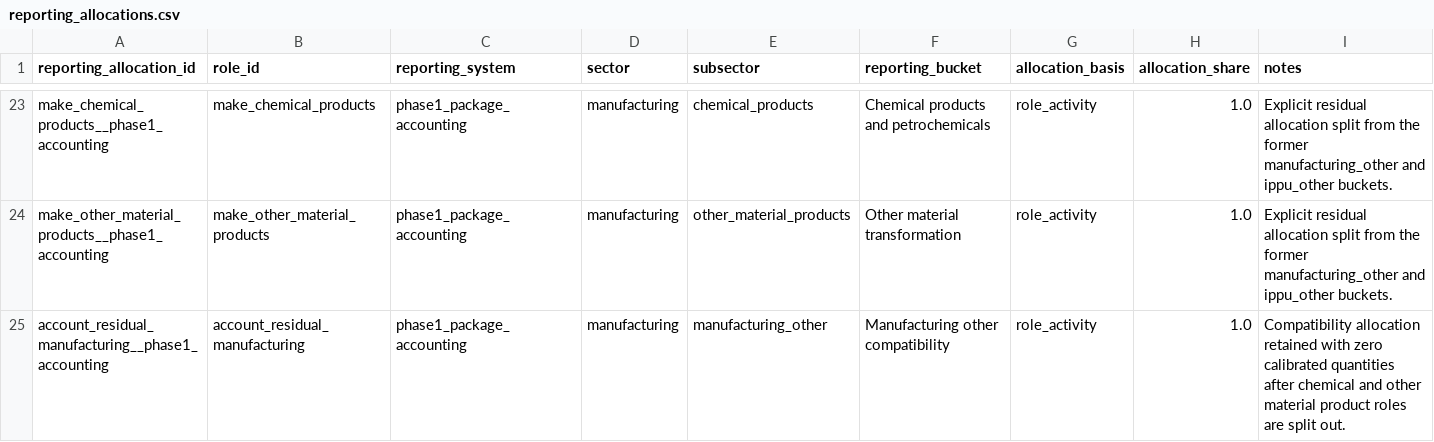
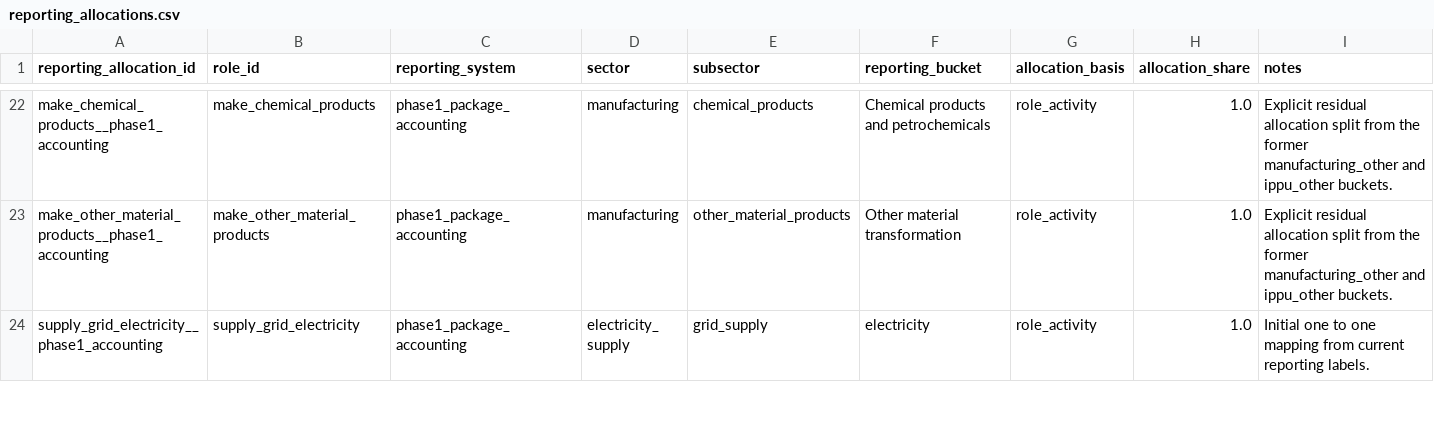
Before and after one commit to austimes/simple-msm, a CSV file: energy_system_representation_library/shared/reporting_allocations.csv, drawn as a sheet; only a part is shown, gaps mark what is left out; the shorter side is filled out with more unchanged rows; the diff covers the shown part only.

```diff
--- a/energy_system_representation_library/shared/reporting_allocations.csv
+++ b/energy_system_representation_library/shared/reporting_allocations.csv
@@ -24,2 +23 @@ make_chemical_products__phase1_accounting,make_chemical_products,phase1_package_
 make_other_material_products__phase1_accounting,make_other_material_products,phase1_package_accounting,manufacturing,other_material_products,Other material transformation,role_activity,1.0,Explicit residual allocation split from the former manufacturing_other and ippu_other buckets.
-account_residual_manufacturing__phase1_accounting,account_residual_manufacturing,phase1_package_accounting,manufacturing,manufacturing_other,Manufacturing other compatibility,role_activity,1.0,Compatibility allocation retained with zero calibrated quantities after chemical and other material product roles are split out.
```
Also changed, not shown: 4 removed rows elsewhere in this file, energy_system_representation_library/shared/representations.csv, energy_system_representation_library/shared/role_activity_drivers.csv, 48 other files.
